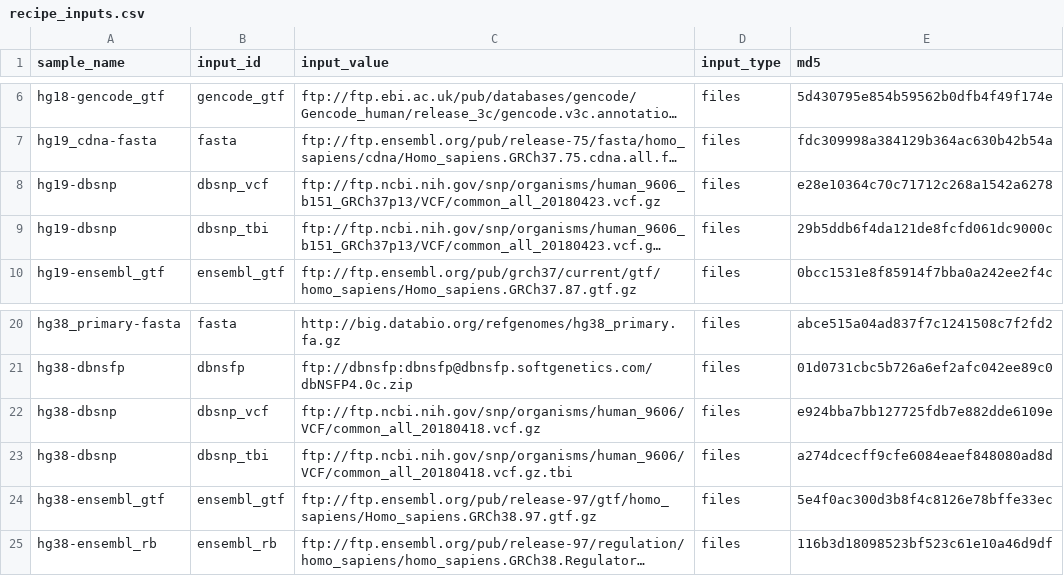
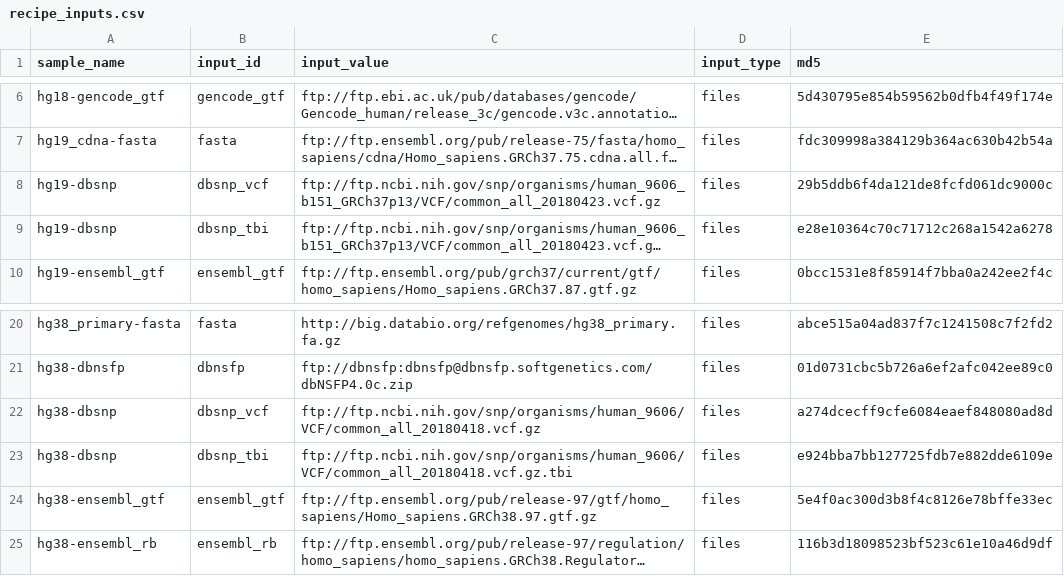
Before and after one commit to refgenie/refgenomes.databio.org, a CSV file: asset_pep/recipe_inputs.csv, drawn as a sheet; only a part is shown, gaps mark what is left out; long unchanged cells end in …; the diff names each change by its address in the sheet, - before the commit and + after, or states it on an @@ line.

Commit message:
fix md5s

```diff
--- a/asset_pep/recipe_inputs.csv
+++ b/asset_pep/recipe_inputs.csv
-E8 (md5): e28e10364c70c71712c268a1542a6278
+E8 (md5): 29b5ddb6f4da121de8fcfd061dc9000c
-E9 (md5): 29b5ddb6f4da121de8fcfd061dc9000c
+E9 (md5): e28e10364c70c71712c268a1542a6278
-E22 (md5): e924bba7bb127725fdb7e882dde6109e
+E22 (md5): a274dcecff9cfe6084eaef848080ad8d
-E23 (md5): a274dcecff9cfe6084eaef848080ad8d
+E23 (md5): e924bba7bb127725fdb7e882dde6109e
```
